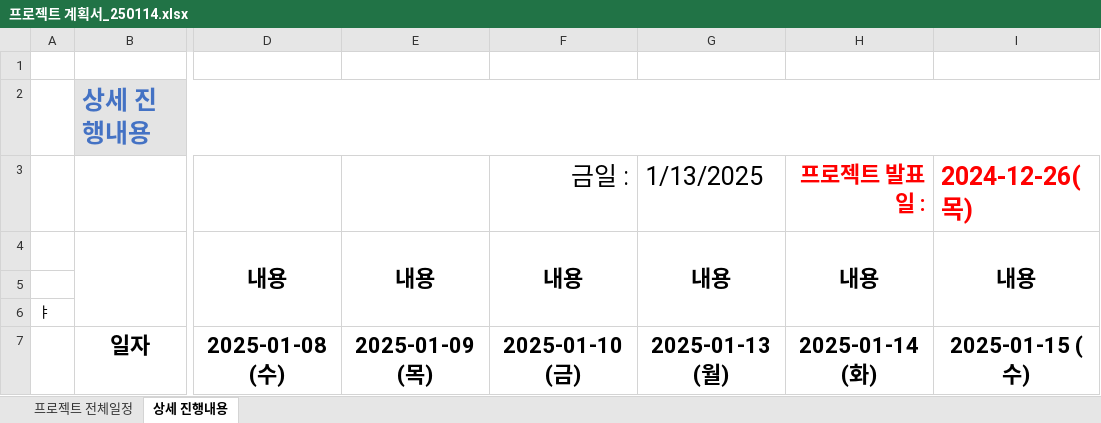
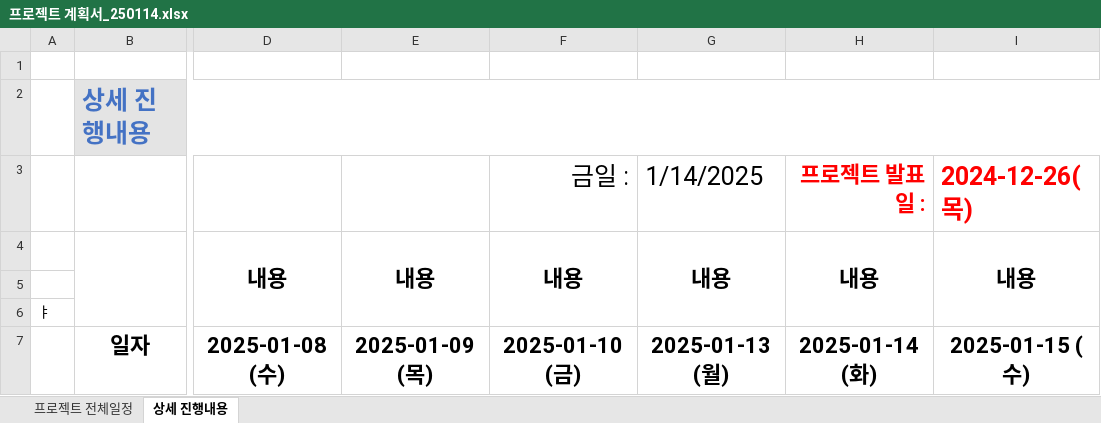
Before and after one commit to Hyeonseok0529/FED-TEAM-COSMOS, an Excel workbook: 00.프로젝트 관리/프로젝트 계획서_250114.xlsx, sheet 상세 진행내용, drawn as a sheet; only a part is shown, gaps mark what is left out; values as stored, in another font and other column widths than the file's, no borders; the diff covers the shown part only; the diff names each change by its address in the sheet, - before the commit and + after, or states it on an @@ line.

```diff
--- a/00.프로젝트 관리/프로젝트 계획서_250114.xlsx (sheet 상세 진행내용)
+++ b/00.프로젝트 관리/프로젝트 계획서_250114.xlsx (sheet 상세 진행내용)
-G3: 1/13/2025
+G3: 1/14/2025
```
Also changed, not shown: 1 added row, 1 removed row and 3 edited cells elsewhere in this sheet, sheet 프로젝트 전체일정, charts or pictures, 3 other files.
